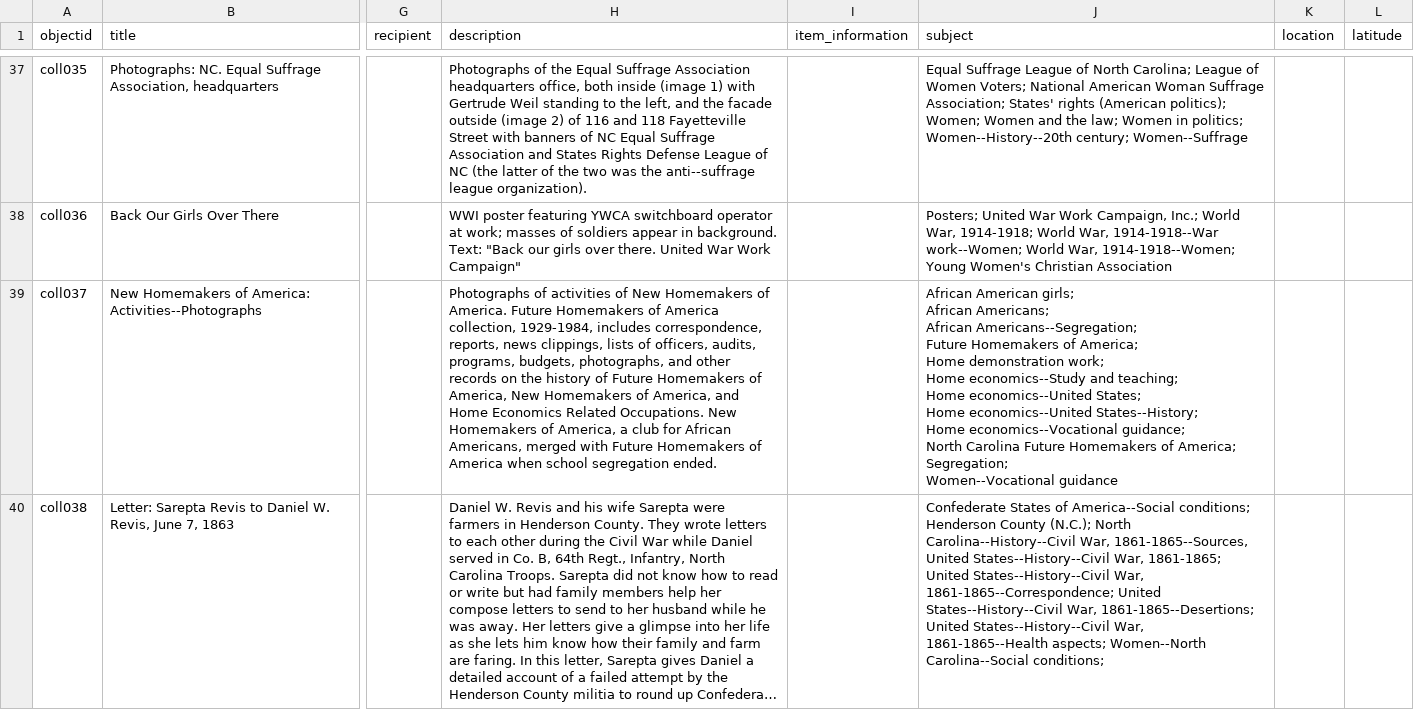
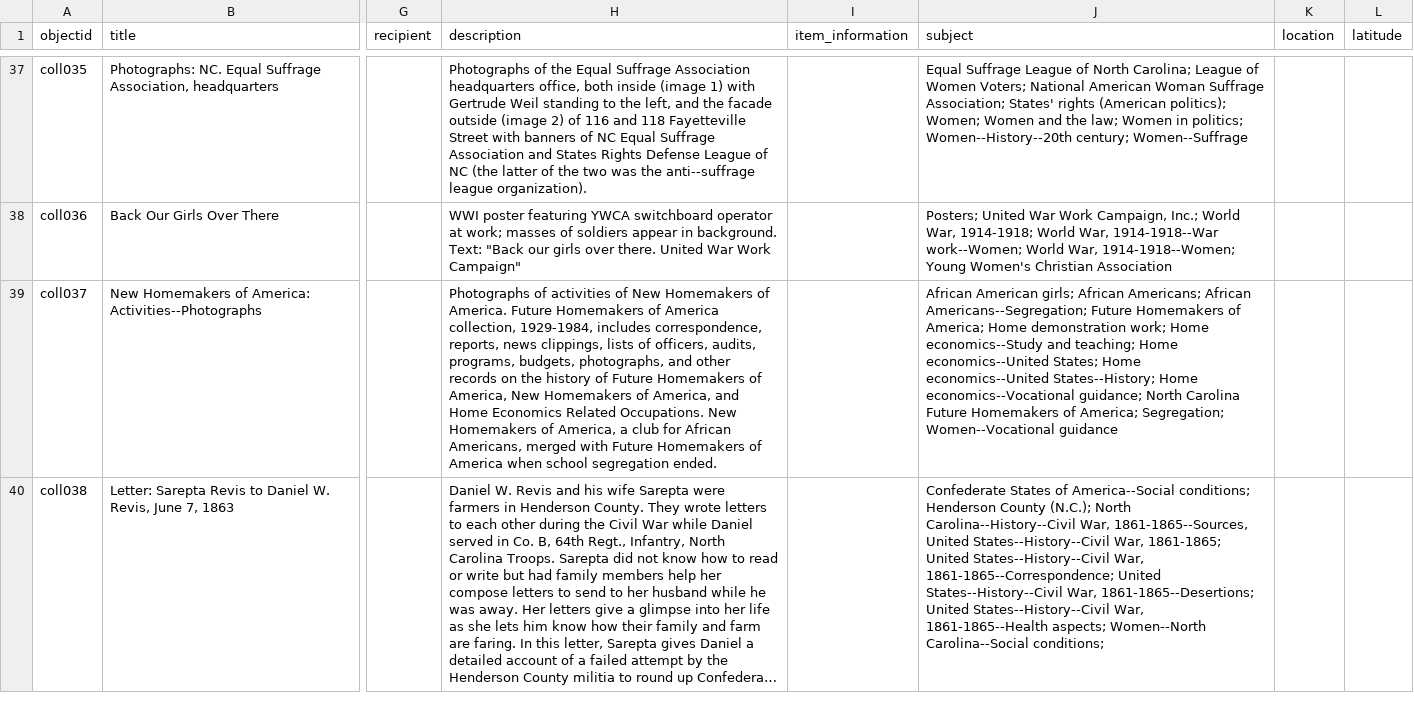
Before and after one commit to asmythe81/demo-repository, a CSV file: _data/sctw-metadata.csv, drawn as a sheet; only a part is shown, gaps mark what is left out; long unchanged cells end in …; the diff covers the shown part only; the diff names each change by its address in the sheet, - before the commit and + after, or states it on an @@ line.

Commit message:
Update sctw-metadata.csv

```diff
--- a/_data/sctw-metadata.csv
+++ b/_data/sctw-metadata.csv
-J39 (subject): …Women--Vocational guidance
+J39 (subject): …Women--Vocational guidance
```
Also changed, not shown: 3 edited cells elsewhere in this file.
